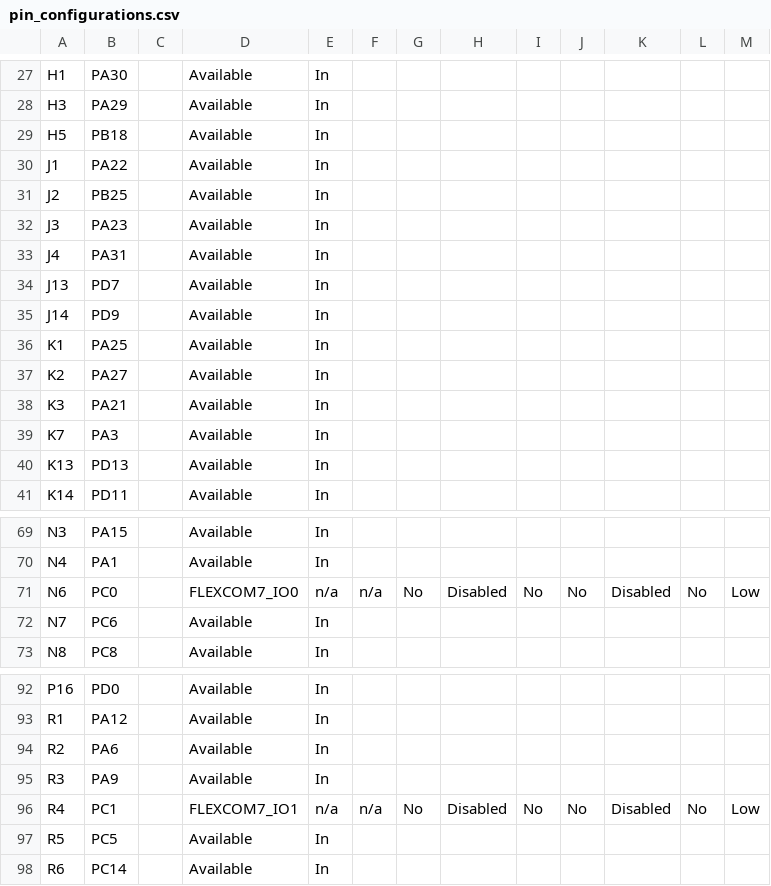
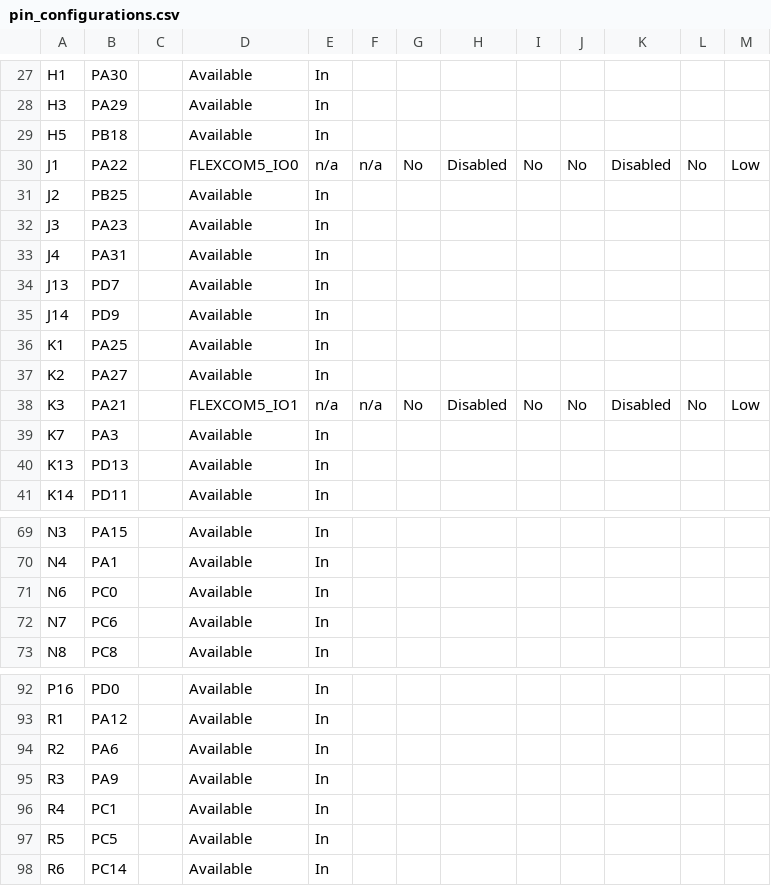
Before and after one commit to Microchip-MPLAB-Harmony/csp_apps_sam_9x60, a CSV file: apps/flexcom/flexcom_usart_echo_blocking/firmware/src/config/sam_9x60_curiosity_pro/pin_configurations.csv, drawn as a sheet; only a part is shown, gaps mark what is left out.

Commit message:
Complete flexcom_usart_echo_blocking Curiosity_Pro.x demo MH3C-603

```diff
--- a/apps/flexcom/flexcom_usart_echo_blocking/firmware/src/config/sam_9x60_curiosity_pro/pin_configurations.csv
+++ b/apps/flexcom/flexcom_usart_echo_blocking/firmware/src/config/sam_9x60_curiosity_pro/pin_configurations.csv
@@ -29,3 +29,3 @@ H3,PA29,,Available,In,,,,,,,,
 H5,PB18,,Available,In,,,,,,,,
-J1,PA22,,Available,In,,,,,,,,
+J1,PA22,,FLEXCOM5_IO0,n/a,n/a,No,Disabled,No,No,Disabled,No,Low
 J2,PB25,,Available,In,,,,,,,,
@@ -37,3 +37,3 @@ K1,PA25,,Available,In,,,,,,,,
 K2,PA27,,Available,In,,,,,,,,
-K3,PA21,,Available,In,,,,,,,,
+K3,PA21,,FLEXCOM5_IO1,n/a,n/a,No,Disabled,No,No,Disabled,No,Low
 K7,PA3,,Available,In,,,,,,,,
@@ -70,3 +70,3 @@ N3,PA15,,Available,In,,,,,,,,
 N4,PA1,,Available,In,,,,,,,,
-N6,PC0,,FLEXCOM7_IO0,n/a,n/a,No,Disabled,No,No,Disabled,No,Low
+N6,PC0,,Available,In,,,,,,,,
 N7,PC6,,Available,In,,,,,,,,
@@ -95,3 +95,3 @@ R2,PA6,,Available,In,,,,,,,,
 R3,PA9,,Available,In,,,,,,,,
-R4,PC1,,FLEXCOM7_IO1,n/a,n/a,No,Disabled,No,No,Disabled,No,Low
+R4,PC1,,Available,In,,,,,,,,
 R5,PC5,,Available,In,,,,,,,,
```
Also changed, not shown: 16 other files.
